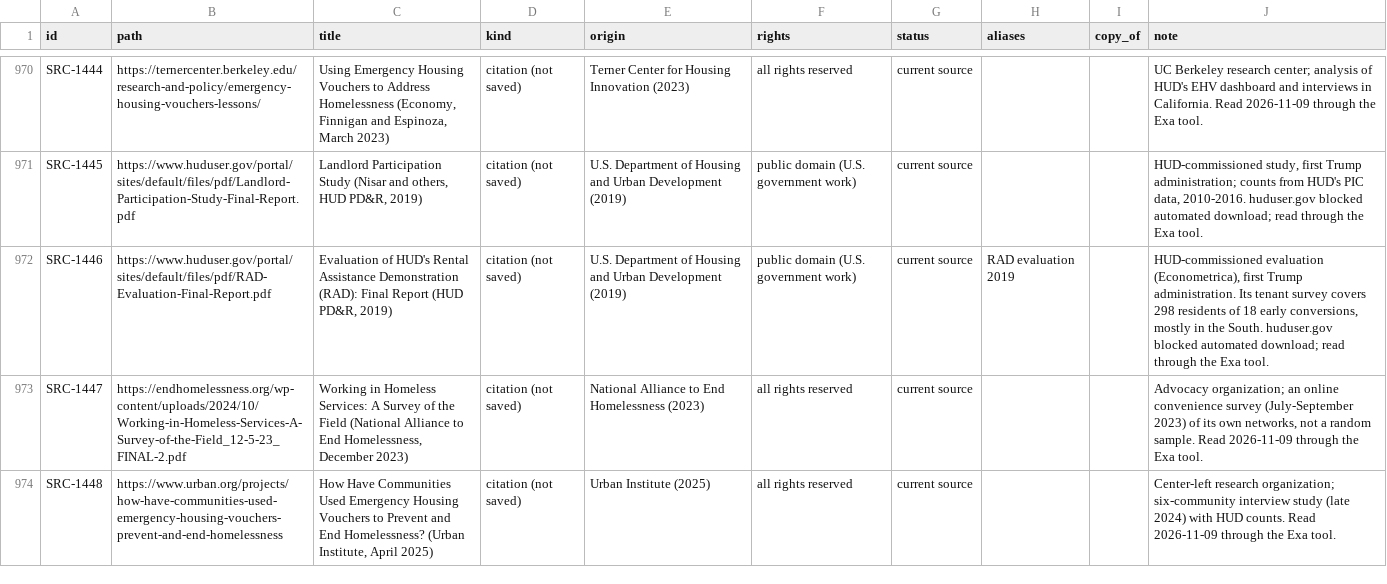
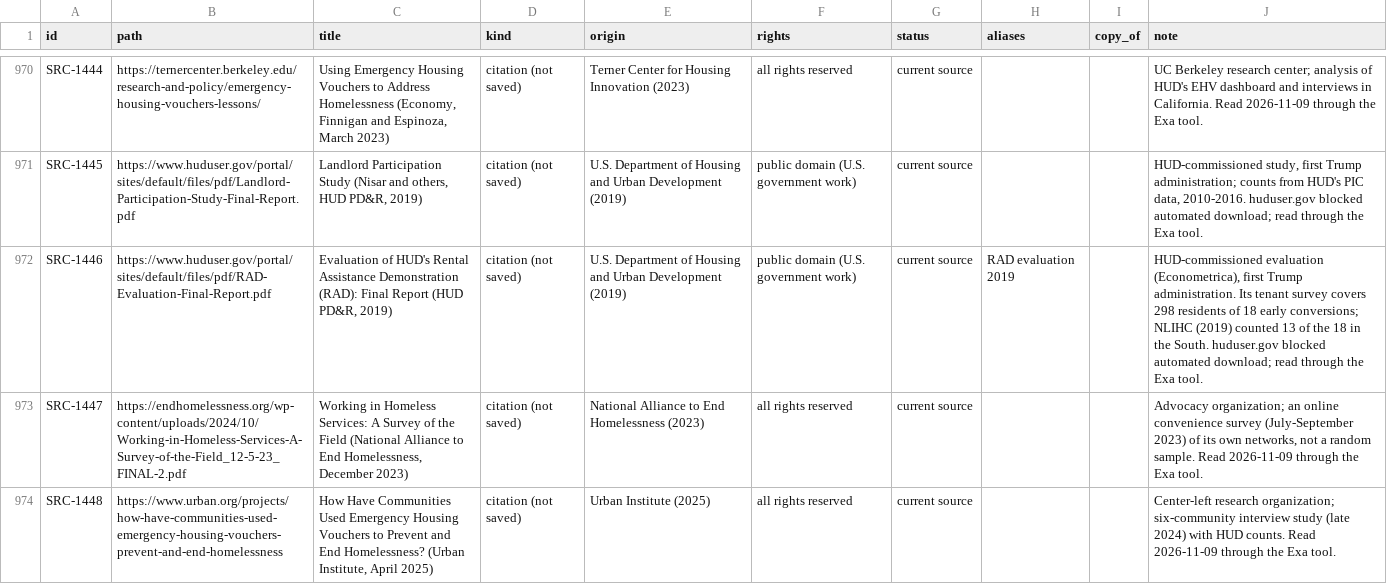
Before and after one commit to fm58cn6g4d-stack/project-2050, a CSV file: library/catalog.csv, drawn as a sheet; only a part is shown, gaps mark what is left out.

```diff
--- a/library/catalog.csv
+++ b/library/catalog.csv
@@ -971,3 +971,3 @@ SRC-1444,https://ternercenter.berkeley.edu/research-and-policy/emergency-housing
 SRC-1445,https://www.huduser.gov/portal/sites/default/files/pdf/Landlord-Participation-Study-Final-Report.pdf,"Landlord Participation Study (Nisar and others, HUD PD&R, 2019)",citation (not saved),U.S. Department of Housing and Urban Development (2019),public domain (U.S. government work),current source,,,"HUD-commissioned study, first Trump administration; counts from HUD's PIC data, 2010-2016. huduser.gov blocked automated download; read through the Exa tool."
-SRC-1446,https://www.huduser.gov/portal/sites/default/files/pdf/RAD-Evaluation-Final-Report.pdf,"Evaluation of HUD's Rental Assistance Demonstration (RAD): Final Report (HUD PD&R, 2019)",citation (not saved),U.S. Department of Housing and Urban Development (2019),public domain (U.S. government work),current source,RAD evaluation 2019,,"HUD-commissioned evaluation (Econometrica), first Trump administration. Its tenant survey covers 298 residents of 18 early conversions, mostly in the South. huduser.gov blocked automated download; read through the Exa tool."
+SRC-1446,https://www.huduser.gov/portal/sites/default/files/pdf/RAD-Evaluation-Final-Report.pdf,"Evaluation of HUD's Rental Assistance Demonstration (RAD): Final Report (HUD PD&R, 2019)",citation (not saved),U.S. Department of Housing and Urban Development (2019),public domain (U.S. government work),current source,RAD evaluation 2019,,"HUD-commissioned evaluation (Econometrica), first Trump administration. Its tenant survey covers 298 residents of 18 early conversions; NLIHC (2019) counted 13 of the 18 in the South. huduser.gov blocked automated download; read through the Exa tool."
 SRC-1447,https://endhomelessness.org/wp-content/uploads/2024/10/Working-in-Homeless-Services-A-Survey-of-the-Field_12-5-23_FINAL-2.pdf,"Working in Homeless Services: A Survey of the Field (National Alliance to End Homelessness, December 2023)",citation (not saved),National Alliance to End Homelessness (2023),all rights reserved,current source,,,"Advocacy organization; an online convenience survey (July-September 2023) of its own networks, not a random sample. Read 2026-11-09 through the Exa tool."
```
Also changed, not shown: library/catalog-facts.csv, 3 other files.
